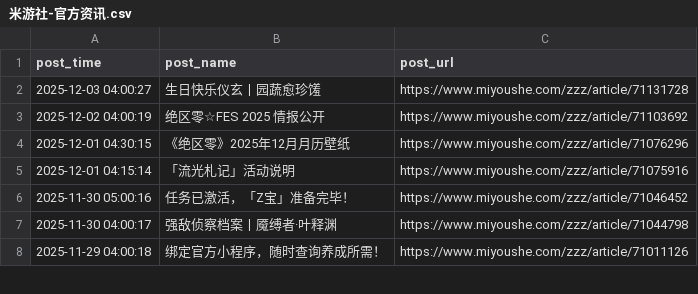
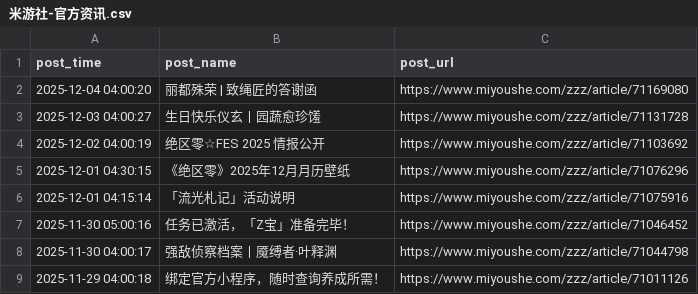
Before and after one commit to KakkoiiSaber/zzz_scraper, a CSV file: posts/米游社-官方资讯.csv, drawn as a sheet; only a part is shown.

```diff
--- a/posts/米游社-官方资讯.csv
+++ b/posts/米游社-官方资讯.csv
@@ -1,2 +1,3 @@
 post_time,post_name,post_url
+2025-12-04 04:00:20,丽都殊荣 | 致绳匠的答谢函,https://www.miyoushe.com/zzz/article/71169080
 2025-12-03 04:00:27,生日快乐仪玄丨园蔬愈珍馐,https://www.miyoushe.com/zzz/article/71131728
```
Also changed, not shown: posts/官网-新闻资讯.csv, 2 other files.
